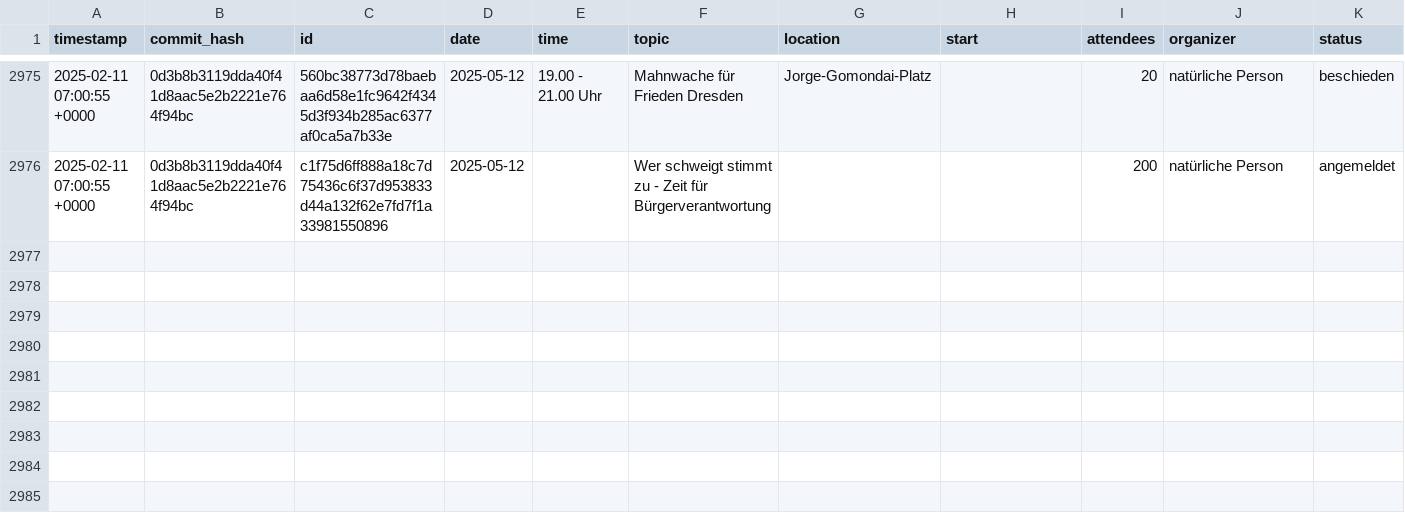
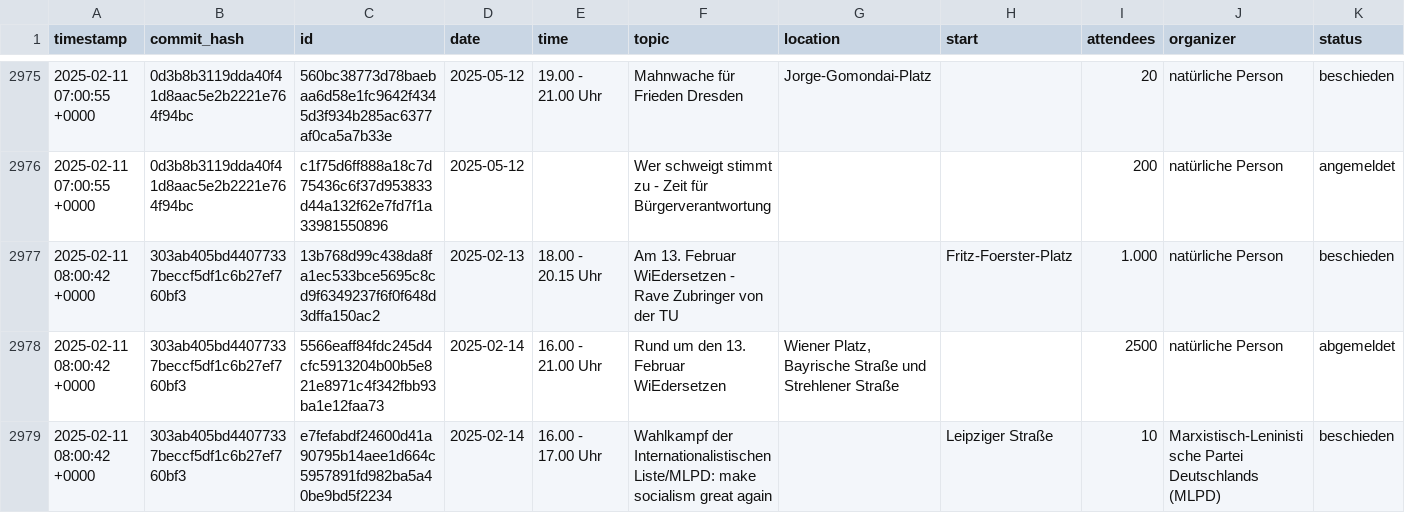
Before and after one commit to kiliankoe/versammlungen-in-dresden, a CSV file: assemblies.csv, drawn as a sheet; only a part is shown, gaps mark what is left out.

```diff
--- a/assemblies.csv
+++ b/assemblies.csv
@@ -2976 +2976,4 @@ timestamp,commit_hash,id,date,time,topic,location,start,attendees,organizer,stat
 2025-02-11 07:00:55 +0000,0d3b8b3119dda40f41d8aac5e2b2221e764f94bc,c1f75d6ff888a18c7d75436c6f37d953833d44a132f62e7fd7f1a33981550896,2025-05-12,,Wer schweigt stimmt zu - Zeit für Bürgerverantwortung,,,200,natürliche Person,angemeldet
+2025-02-11 08:00:42 +0000,303ab405bd44077337beccf5df1c6b27ef760bf3,13b768d99c438da8fa1ec533bce5695c8cd9f6349237f6f0f648d3dffa150ac2,2025-02-13,18.00 - 20.15 Uhr,Am 13. Februar WiEdersetzen - Rave Zubringer von der TU,,Fritz-Foerster-Platz ,1.000,natürliche Person,beschieden
+2025-02-11 08:00:42 +0000,303ab405bd44077337beccf5df1c6b27ef760bf3,5566eaff84fdc245d4cfc5913204b00b5e821e8971c4f342fbb93ba1e12faa73,2025-02-14,16.00 - 21.00 Uhr,Rund um den 13. Februar WiEdersetzen,"Wiener Platz, Bayrische Straße und Strehlener Straße",,2500,natürliche Person,abgemeldet
+2025-02-11 08:00:42 +0000,303ab405bd44077337beccf5df1c6b27ef760bf3,e7fefabdf24600d41a90795b14aee1d664c5957891fd982ba5a40be9bd5f2234,2025-02-14,16.00 - 17.00 Uhr,Wahlkampf der Internationalistischen Liste/MLPD: make socialism great again,,Leipziger Straße,10,Marxistisch-Leninistische Partei Deutschlands (MLPD),beschieden
```
